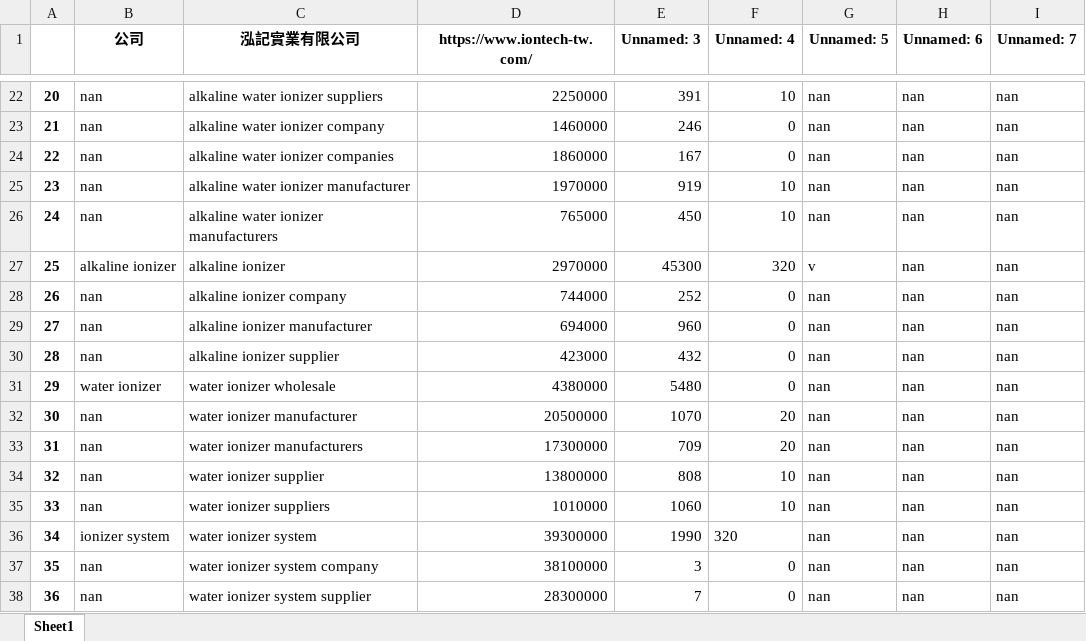
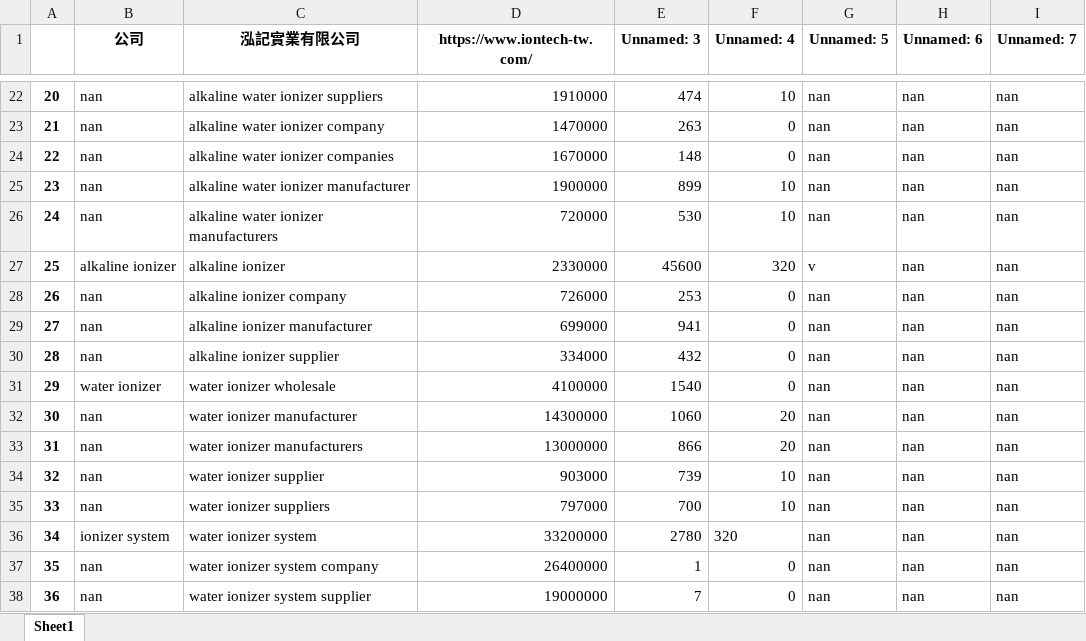
Before and after one commit to bruce601080102/seo_web_crawler, an Excel workbook: data/output.xlsx, sheet Sheet1, drawn as a sheet; only a part is shown, gaps mark what is left out; values as stored, in another font and other column widths than the file's, no borders; the diff covers the shown part only; the diff names each change by its address in the sheet, - before the commit and + after, or states it on an @@ line.

```diff
--- a/data/output.xlsx (sheet Sheet1)
+++ b/data/output.xlsx (sheet Sheet1)
-D22 (https://www.iontech-tw.com/): 2250000
+D22 (https://www.iontech-tw.com/): 1910000
-E22 (Unnamed: 3): 391
+E22 (Unnamed: 3): 474
-D23 (https://www.iontech-tw.com/): 1460000
+D23 (https://www.iontech-tw.com/): 1470000
-E23 (Unnamed: 3): 246
+E23 (Unnamed: 3): 263
-D24 (https://www.iontech-tw.com/): 1860000
+D24 (https://www.iontech-tw.com/): 1670000
-E24 (Unnamed: 3): 167
+E24 (Unnamed: 3): 148
-D25 (https://www.iontech-tw.com/): 1970000
+D25 (https://www.iontech-tw.com/): 1900000
-E25 (Unnamed: 3): 919
+E25 (Unnamed: 3): 899
-D26 (https://www.iontech-tw.com/): 765000
+D26 (https://www.iontech-tw.com/): 720000
-E26 (Unnamed: 3): 450
+E26 (Unnamed: 3): 530
-D27 (https://www.iontech-tw.com/): 2970000
+D27 (https://www.iontech-tw.com/): 2330000
-E27 (Unnamed: 3): 45300
+E27 (Unnamed: 3): 45600
-D28 (https://www.iontech-tw.com/): 744000
+D28 (https://www.iontech-tw.com/): 726000
-E28 (Unnamed: 3): 252
+E28 (Unnamed: 3): 253
-D29 (https://www.iontech-tw.com/): 694000
+D29 (https://www.iontech-tw.com/): 699000
-E29 (Unnamed: 3): 960
+E29 (Unnamed: 3): 941
-D30 (https://www.iontech-tw.com/): 423000
+D30 (https://www.iontech-tw.com/): 334000
-D31 (https://www.iontech-tw.com/): 4380000
+D31 (https://www.iontech-tw.com/): 4100000
-E31 (Unnamed: 3): 5480
+E31 (Unnamed: 3): 1540
-D32 (https://www.iontech-tw.com/): 20500000
+D32 (https://www.iontech-tw.com/): 14300000
-E32 (Unnamed: 3): 1070
+E32 (Unnamed: 3): 1060
-D33 (https://www.iontech-tw.com/): 17300000
+D33 (https://www.iontech-tw.com/): 13000000
-E33 (Unnamed: 3): 709
+E33 (Unnamed: 3): 866
-D34 (https://www.iontech-tw.com/): 13800000
+D34 (https://www.iontech-tw.com/): 903000
-E34 (Unnamed: 3): 808
+E34 (Unnamed: 3): 739
-D35 (https://www.iontech-tw.com/): 1010000
+D35 (https://www.iontech-tw.com/): 797000
-E35 (Unnamed: 3): 1060
+E35 (Unnamed: 3): 700
-D36 (https://www.iontech-tw.com/): 39300000
+D36 (https://www.iontech-tw.com/): 33200000
-E36 (Unnamed: 3): 1990
+E36 (Unnamed: 3): 2780
-D37 (https://www.iontech-tw.com/): 38100000
+D37 (https://www.iontech-tw.com/): 26400000
-E37 (Unnamed: 3): 3
+E37 (Unnamed: 3): 1
-D38 (https://www.iontech-tw.com/): 28300000
+D38 (https://www.iontech-tw.com/): 19000000
```
Also changed, not shown: 319 edited cells elsewhere in this sheet, 3 other files.
